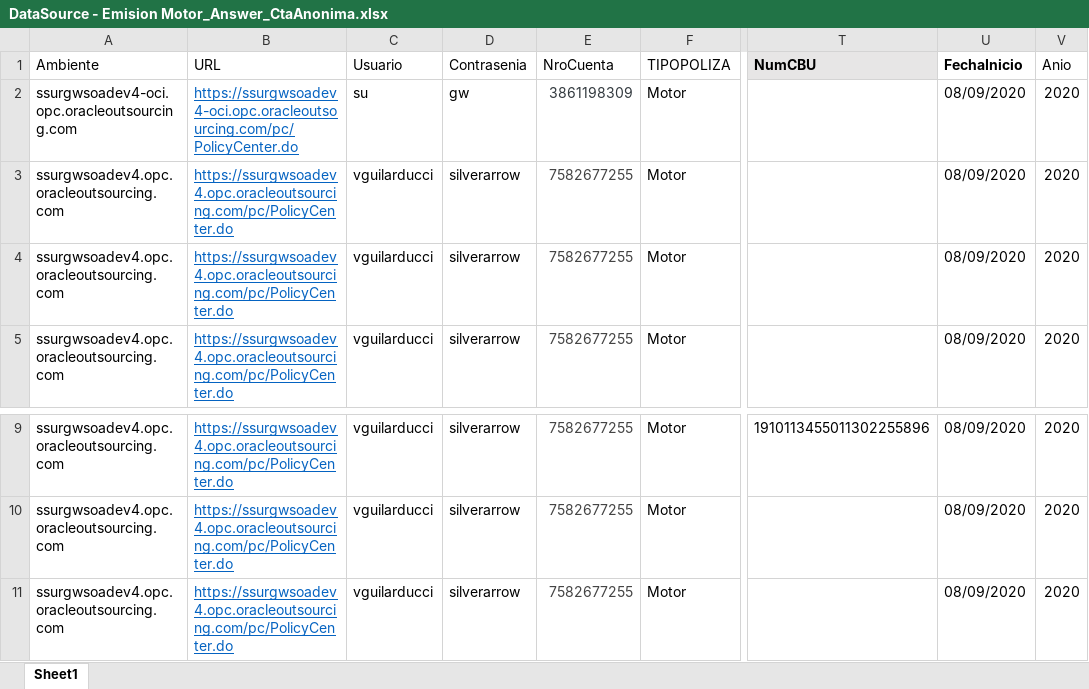
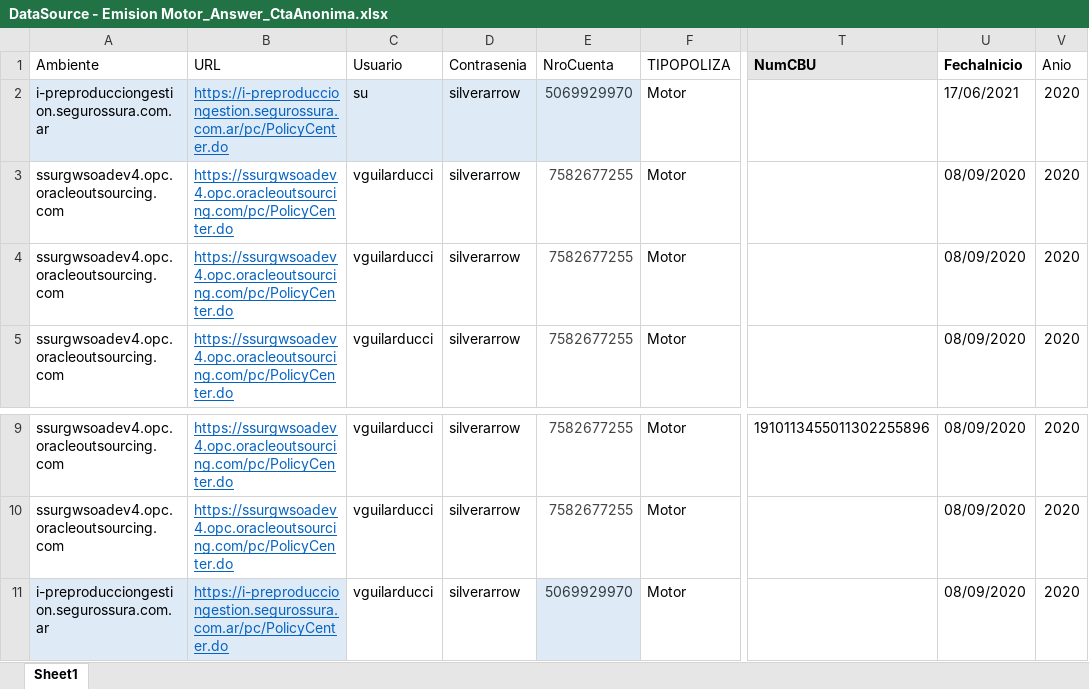
Before and after one commit to suraranorex/sura, an Excel workbook: Sura/DataSource - Emision Motor_Answer_CtaAnonima.xlsx, sheet Sheet1, drawn as a sheet; only a part is shown, gaps mark what is left out; values as stored, in another font and other column widths than the file's, no borders; conditional formats not drawn; the diff names each change by its address in the sheet, - before the commit and + after, or states it on an @@ line.

Commit message:
se modificad data para regresion en preprod R33

```diff
--- a/Sura/DataSource - Emision Motor_Answer_CtaAnonima.xlsx (sheet Sheet1)
+++ b/Sura/DataSource - Emision Motor_Answer_CtaAnonima.xlsx (sheet Sheet1)
-A2 (Ambiente): ssurgwsoadev4-oci.opc.oracleoutsourcing.com
+A2 (Ambiente): i-preproducciongestion.segurossura.com.ar
-A2:E2 fill: none
+A2:E2 fill: #DEEBF7
-B2 (URL): https://ssurgwsoadev4-oci.opc.oracleoutsourcing.com/pc/PolicyCenter.do
+B2 (URL): https://i-preproducciongestion.segurossura.com.ar/pc/PolicyCenter.do
-D2 (Contrasenia): gw
+D2 (Contrasenia): silverarrow
-E2 (NroCuenta): 3861198309
+E2 (NroCuenta): 5069929970
-U2 (FechaInicio): 08/09/2020
+U2 (FechaInicio): 17/06/2021
-A11 (Ambiente): ssurgwsoadev4.opc.oracleoutsourcing.com
+A11 (Ambiente): i-preproducciongestion.segurossura.com.ar
-A11:B11 fill: none
+A11:B11 fill: #DEEBF7
-B11 (URL): https://ssurgwsoadev4.opc.oracleoutsourcing.com/pc/PolicyCenter.do
+B11 (URL): https://i-preproducciongestion.segurossura.com.ar/pc/PolicyCenter.do
-E11 (NroCuenta): 7582677255
+E11 (NroCuenta): 5069929970
-E11 fill: none
+E11 fill: #DEEBF7
```
Also changed, not shown: Sura/DataSource - Emision AP Enlatada.xlsx, Sura/DataSource - Emision AP No Enlatada.xlsx, 12 other files.
